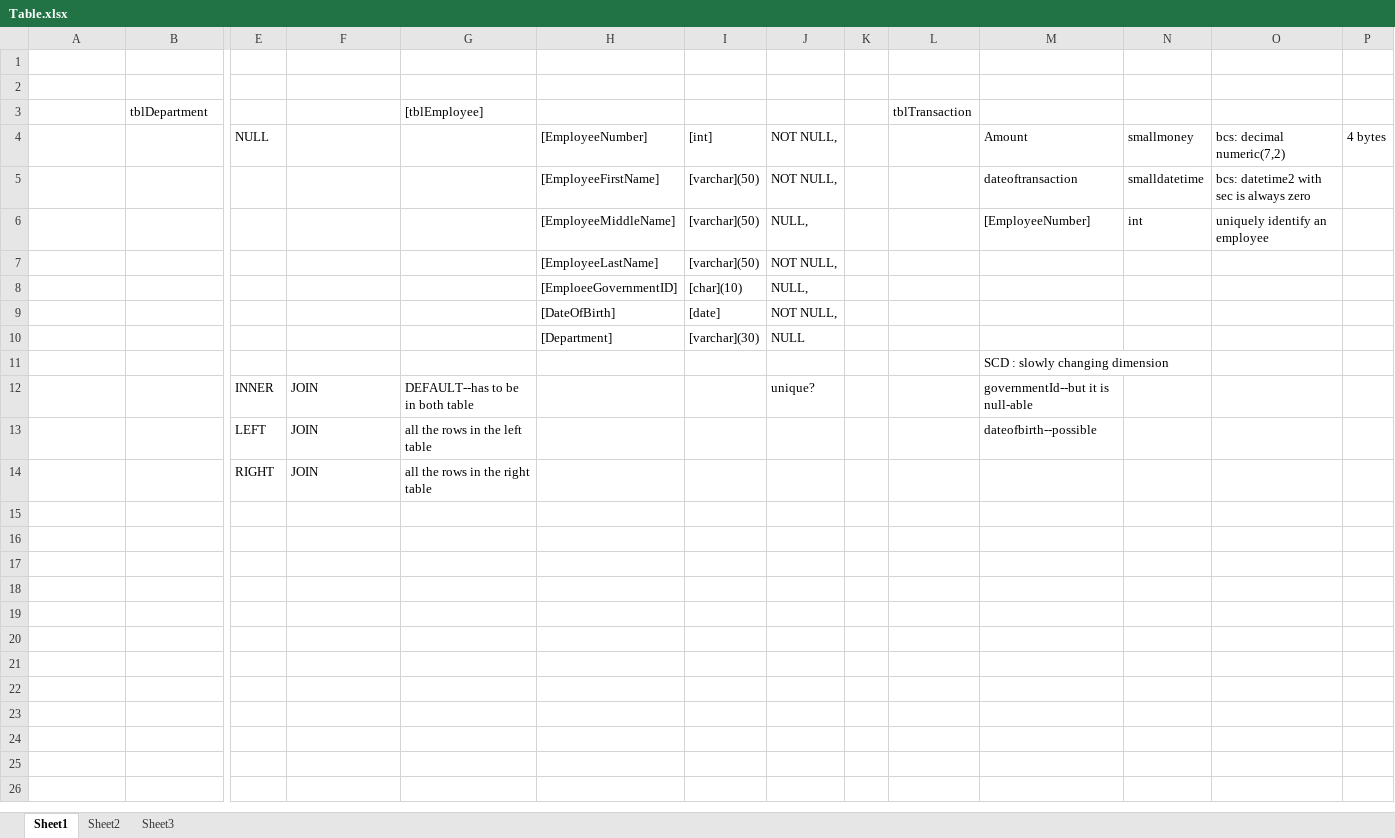
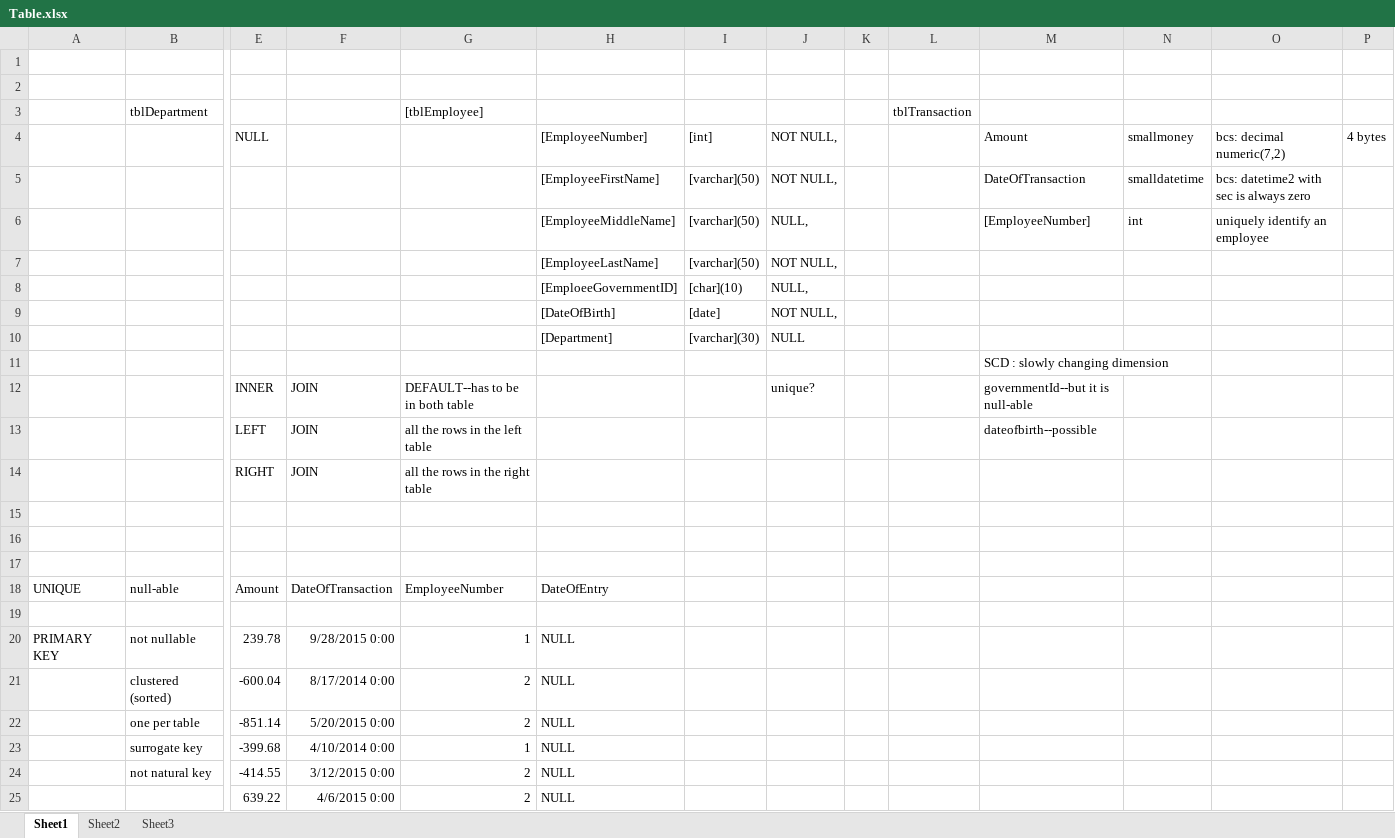
Before and after one commit to dingGator/Udemy-SQL-Server, an Excel workbook: Table.xlsx, sheet Sheet1, drawn as a sheet; only a part is shown, gaps mark what is left out; values as stored, in another font and other column widths than the file's, no borders; charts and pictures not drawn; rows hold the shown columns only; the diff names each change by its address in the sheet, - before the commit and + after, or states it on an @@ line.

```diff
--- a/Table.xlsx (sheet Sheet1)
+++ b/Table.xlsx (sheet Sheet1)
-M5: dateoftransaction
+M5: DateOfTransaction
+row 15: (empty)
+row 16: (empty)
+row 17: (empty)
+row 18: UNIQUE | null-able | Amount | DateOfTransaction | EmployeeNumber | DateOfEntry
+row 19: (empty)
+row 20: PRIMARY KEY | not nullable | 239.78 | 9/28/2015 0:00 | 1 | NULL
+row 21:  | clustered (sorted) | -600.04 | 8/17/2014 0:00 | 2 | NULL
+row 22:  | one per table | -851.14 | 5/20/2015 0:00 | 2 | NULL
+row 23:  | surrogate key | -399.68 | 4/10/2014 0:00 | 1 | NULL
+row 24:  | not natural key | -414.55 | 3/12/2015 0:00 | 2 | NULL
+row 25:  |  | 639.22 | 4/6/2015 0:00 | 2 | NULL
```
Also changed, not shown: 4 other files.
